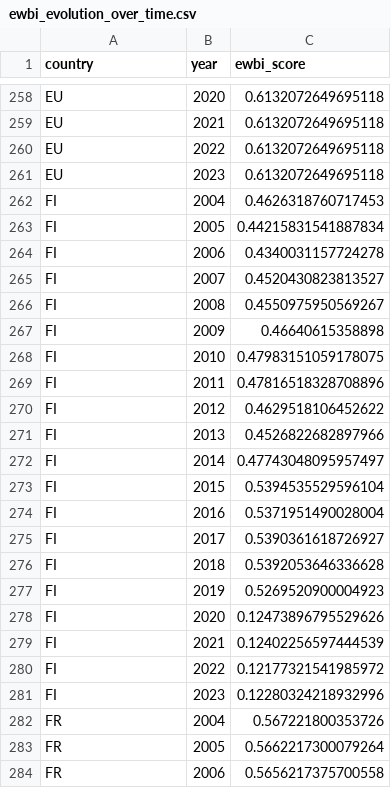
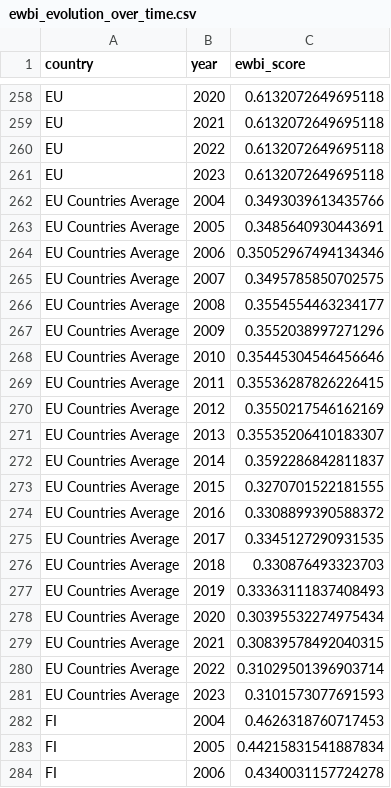
Before and after one commit to dataforgoodfr/13_democratiser_sobriete, a CSV file: stream3_visualization/Well-being/output/ewbi_evolution_over_time.csv, drawn as a sheet; only a part is shown, gaps mark what is left out; the shorter side is filled out with more unchanged rows.

```diff
--- a/stream3_visualization/Well-being/output/ewbi_evolution_over_time.csv
+++ b/stream3_visualization/Well-being/output/ewbi_evolution_over_time.csv
@@ -261,2 +261,22 @@ EU,2022,0.6132072649695118
 EU,2023,0.6132072649695118
+EU Countries Average,2004,0.3493039613435766
+EU Countries Average,2005,0.3485640930443691
+EU Countries Average,2006,0.35052967494134346
+EU Countries Average,2007,0.3495785850702575
+EU Countries Average,2008,0.3554554463234177
+EU Countries Average,2009,0.3552038997271296
+EU Countries Average,2010,0.35445304546456646
+EU Countries Average,2011,0.35536287826226415
+EU Countries Average,2012,0.3550217546162169
+EU Countries Average,2013,0.35535206410183307
+EU Countries Average,2014,0.3592286842811837
+EU Countries Average,2015,0.3270701522181555
+EU Countries Average,2016,0.3308899390588372
+EU Countries Average,2017,0.3345127290931535
+EU Countries Average,2018,0.330876493323703
+EU Countries Average,2019,0.33363111837408493
+EU Countries Average,2020,0.30395532274975434
+EU Countries Average,2021,0.30839578492040315
+EU Countries Average,2022,0.31029501396903714
+EU Countries Average,2023,0.3101573077691593
 FI,2004,0.4626318760717453
```
Also changed, not shown: 3 other files.
